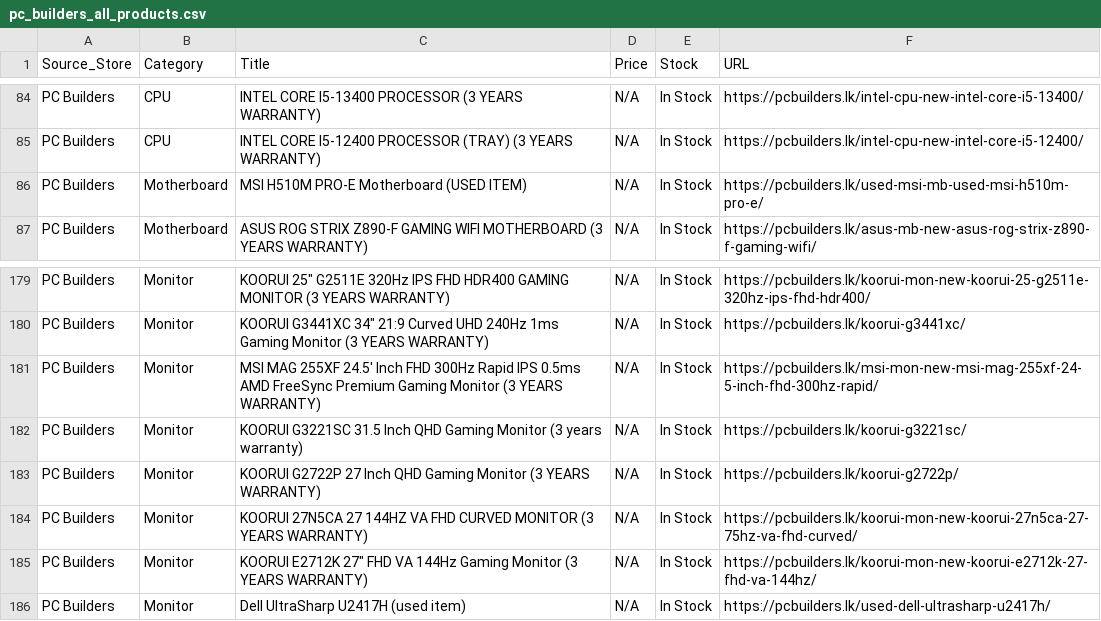
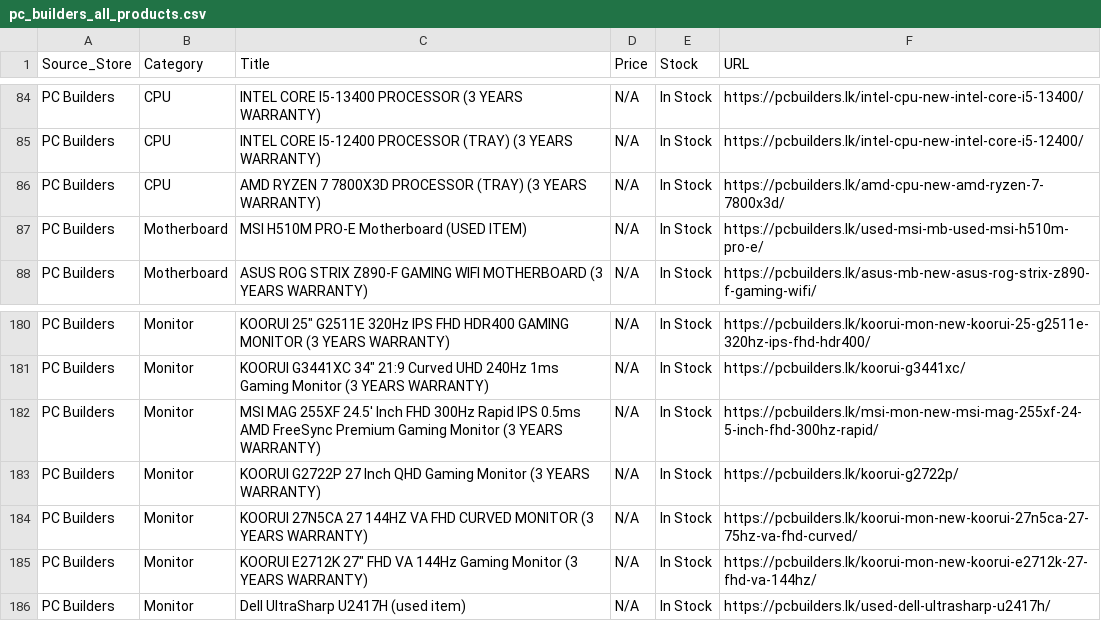
Before and after one commit to ChalanaDilshan/rig-recon, a CSV file: data/raw/pc_builders_all_products.csv, drawn as a sheet; only a part is shown, gaps mark what is left out; removed rows and columns are numbered as before the commit, all else as after; the diff names each change by its address in the sheet, - before the commit and + after, or states it on an @@ line.

```diff
--- a/data/raw/pc_builders_all_products.csv
+++ b/data/raw/pc_builders_all_products.csv
+row 86: PC Builders | CPU | AMD RYZEN 7 7800X3D PROCESSOR (TRAY) (3 YEARS WARRANTY) | N/A | In Stock | https://pcbuilders.lk/amd-cpu-new-amd-ryzen-7-7800x3d/
-row 182: PC Builders | Monitor | KOORUI G3221SC 31.5 Inch QHD Gaming Monitor (3 years warranty) | N/A | In Stock | https://pcbuilders.lk/koorui-g3221sc/
```
Also changed, not shown: data/raw/game_street_all_products.csv, data/raw/nanotek_all_products.csv, 6 other files.
